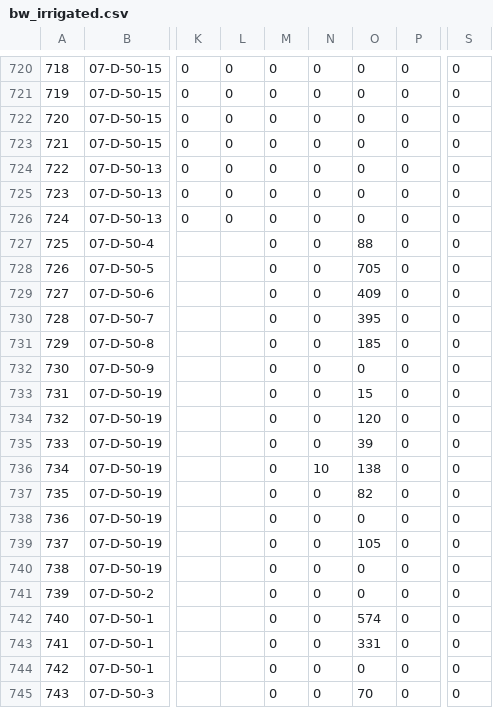
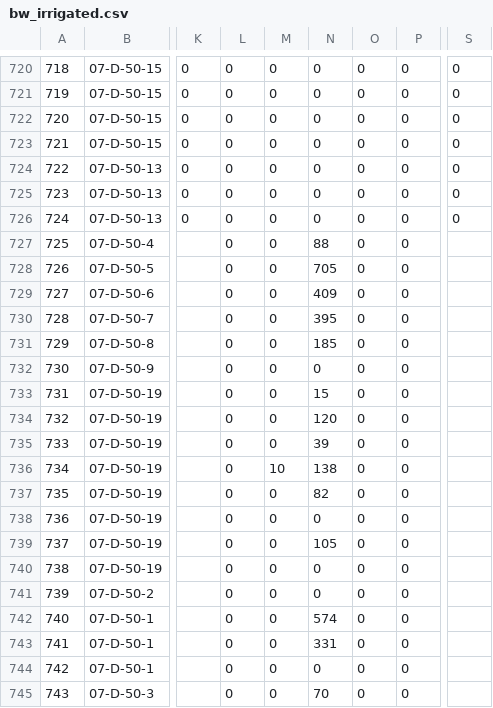
Before and after one commit to ankitkrsahu94/GEC, a CSV file: data_files_used/Guntur/bw_irrigated.csv, drawn as a sheet; only a part is shown, gaps mark what is left out; the diff covers the shown part only; the diff names each change by its address in the sheet, - before the commit and + after, or states it on an @@ line.

```diff
--- a/data_files_used/Guntur/bw_irrigated.csv
+++ b/data_files_used/Guntur/bw_irrigated.csv
-L727:L745: (empty)
+L727:L745: 0
-N727: 0
+N727: 88
-O727: 88
+O727: 0
-S727:S745: 0
+S727:S745: (empty)
-N728: 0
+N728: 705
-O728: 705
+O728: 0
-N729: 0
+N729: 409
-O729: 409
+O729: 0
-N730: 0
+N730: 395
-O730: 395
+O730: 0
-N731: 0
+N731: 185
-O731: 185
+O731: 0
-N733: 0
+N733: 15
-O733: 15
+O733: 0
-N734: 0
+N734: 120
-O734: 120
+O734: 0
-N735: 0
+N735: 39
-O735: 39
+O735: 0
-M736: 0
+M736: 10
-N736: 10
+N736: 138
-O736: 138
+O736: 0
-N737: 0
+N737: 82
-O737: 82
+O737: 0
-N739: 0
+N739: 105
-O739: 105
+O739: 0
-N742: 0
+N742: 574
-O742: 574
+O742: 0
-N743: 0
+N743: 331
-O743: 331
+O743: 0
-N745: 0
+N745: 70
-O745: 70
+O745: 0
```
Also changed, not shown: 20 edited cells elsewhere in this file, data_files_used/Guntur/final_mapping.csv, data_files_used/Guntur/rainfall_unit_drift.csv, 6 other files.
